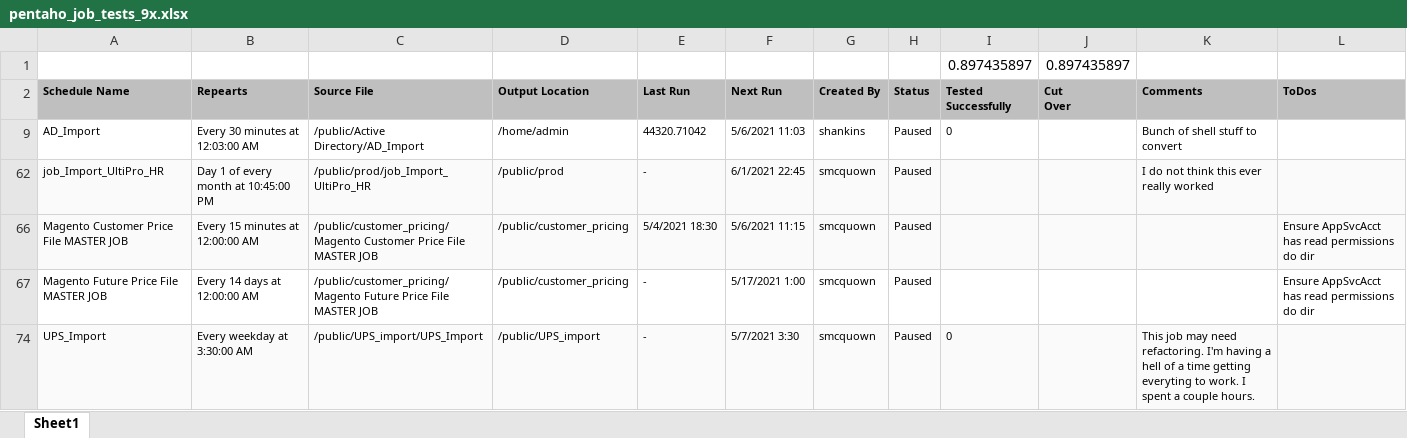
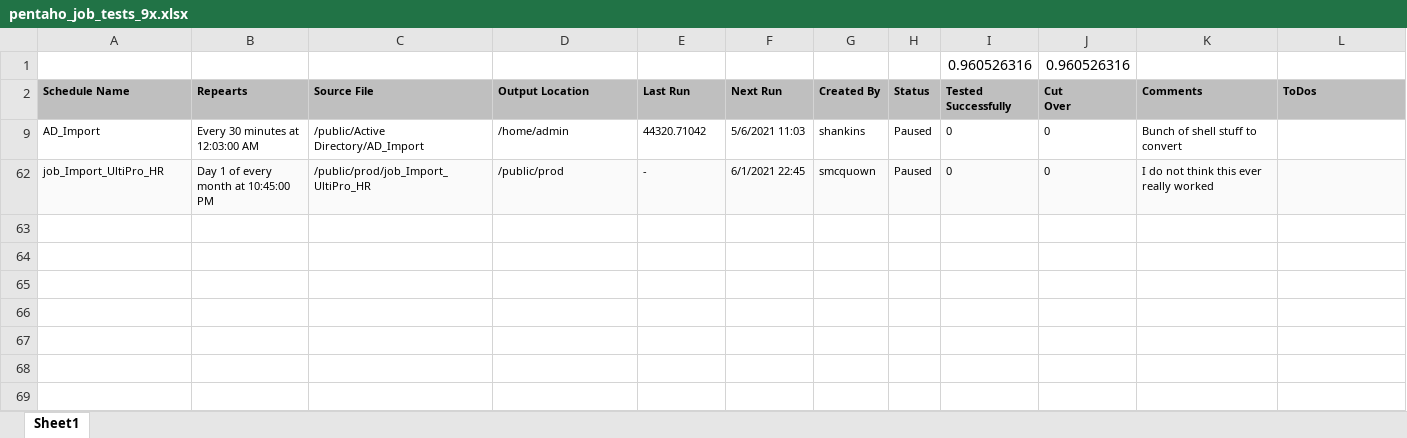
Before and after one commit to stephanmcquown/bts_smcquown, an Excel workbook: pentaho_job_tests_9x.xlsx, sheet Sheet1, drawn as a sheet; values as stored, in another font and other column widths than the file's, no borders; removed rows and columns are numbered as before the commit, all else as after; the diff names each change by its address in the sheet, - before the commit and + after, or states it on an @@ line.

```diff
--- a/pentaho_job_tests_9x.xlsx (sheet Sheet1)
+++ b/pentaho_job_tests_9x.xlsx (sheet Sheet1)
-row 1:  |  |  |  |  |  |  |  | 0.897435897 | 0.897435897
+row 1:  |  |  |  |  |  |  |  | 0.960526316 | 0.960526316
-J9 (Cut Over): (empty)
+J9 (Cut Over): 0
-I62 (Tested Successfully): (empty)
+I62 (Tested Successfully): 0
-J62 (Cut Over): (empty)
+J62 (Cut Over): 0
-row 66: Magento Customer Price File MASTER JOB | Every 15 minutes at 12:00:00 AM | /public/customer_pricing/Magento Customer Price File MASTER JOB | /public/customer_pricing | 5/4/2021 18:30 | 5/6/2021 11:15 | smcquown | Paused |  |  |  | Ensure AppSvcAcct has read permissions do dir
-row 67: Magento Future Price File MASTER JOB | Every 14 days at 12:00:00 AM | /public/customer_pricing/Magento Future Price File MASTER JOB | /public/customer_pricing | - | 5/17/2021 1:00 | smcquown | Paused |  |  |  | Ensure AppSvcAcct has read permissions do dir
-row 74: UPS_Import | Every weekday at 3:30:00 AM | /public/UPS_import/UPS_Import | /public/UPS_import | - | 5/7/2021 3:30 | smcquown | Paused | 0 |  | This job may need refactoring. I'm having a hell of a time getting everyting to work. I spent a couple hours.
```
Also changed, not shown: hidden cells, 5 other files.
